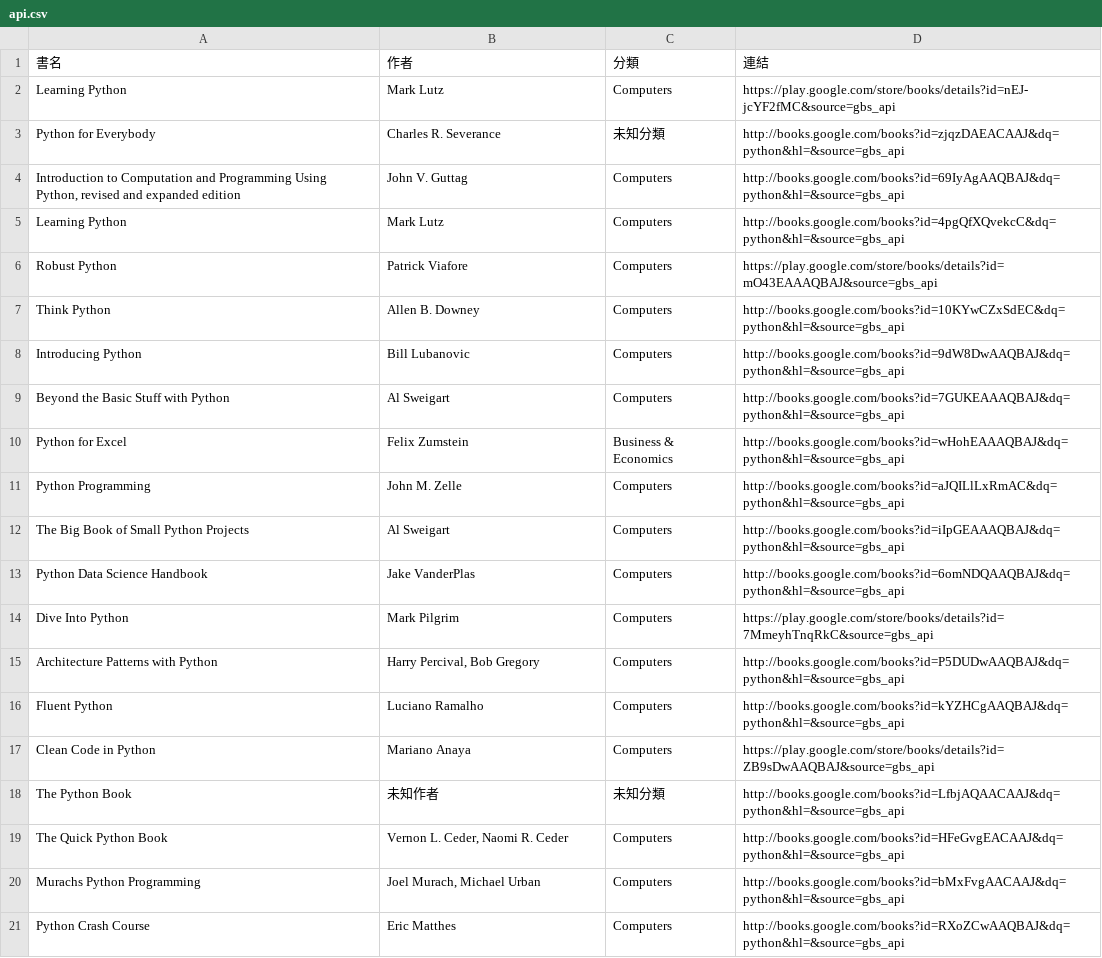
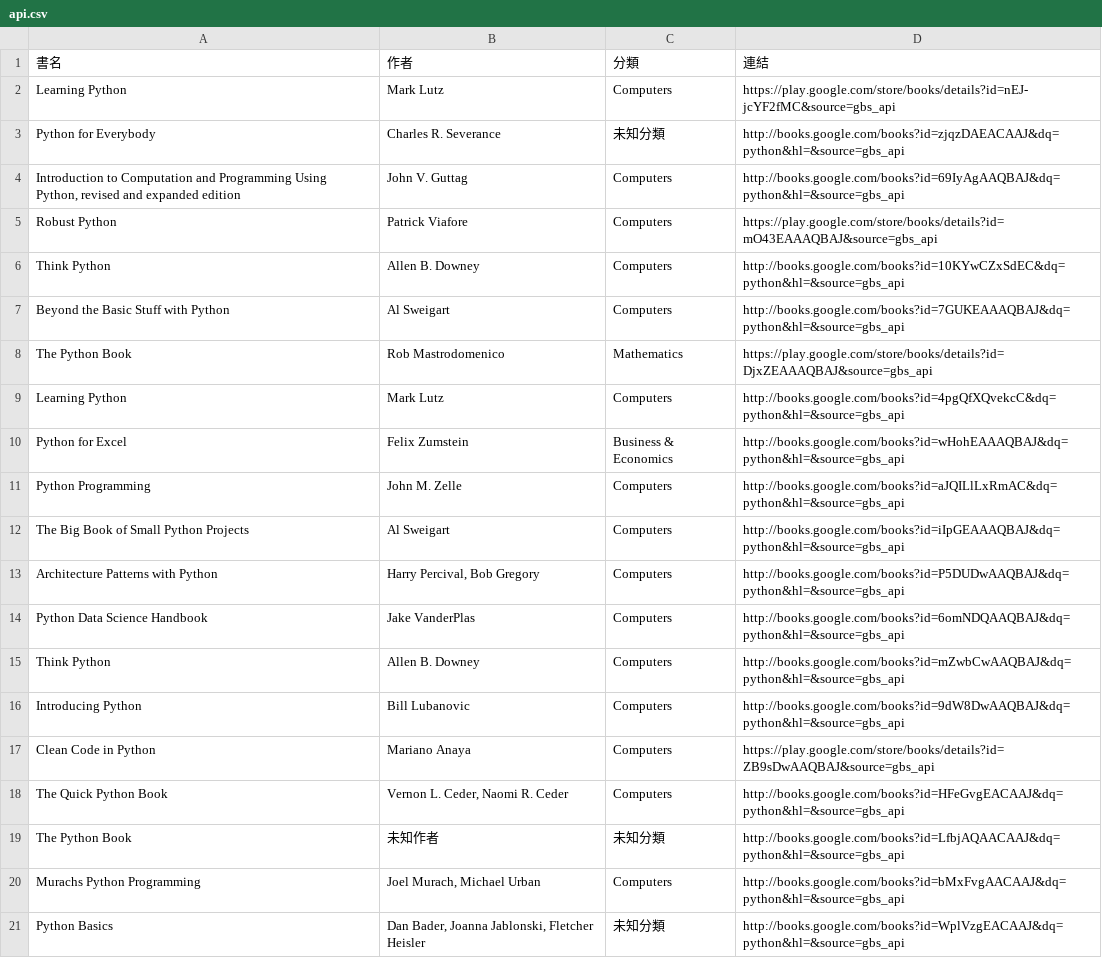
Before and after one commit to allenwhitewho/open_platform_final_project, a CSV file: api.csv, drawn as a sheet.

```diff
--- a/api.csv
+++ b/api.csv
@@ -4,7 +4,7 @@ Python for Everybody,Charles R. Severance,未知分類,http://books.google.com/b
 "Introduction to Computation and Programming Using Python, revised and expanded edition",John V. Guttag,Computers,http://books.google.com/books?id=69IyAgAAQBAJ&dq=python&hl=&source=gbs_api
-Learning Python,Mark Lutz,Computers,http://books.google.com/books?id=4pgQfXQvekcC&dq=python&hl=&source=gbs_api
 Robust Python,Patrick Viafore,Computers,https://play.google.com/store/books/details?id=mO43EAAAQBAJ&source=gbs_api
 Think Python,Allen B. Downey,Computers,http://books.google.com/books?id=10KYwCZxSdEC&dq=python&hl=&source=gbs_api
-Introducing Python,Bill Lubanovic,Computers,http://books.google.com/books?id=9dW8DwAAQBAJ&dq=python&hl=&source=gbs_api
 Beyond the Basic Stuff with Python,Al Sweigart,Computers,http://books.google.com/books?id=7GUKEAAAQBAJ&dq=python&hl=&source=gbs_api
+The Python Book,Rob Mastrodomenico,Mathematics,https://play.google.com/store/books/details?id=DjxZEAAAQBAJ&source=gbs_api
+Learning Python,Mark Lutz,Computers,http://books.google.com/books?id=4pgQfXQvekcC&dq=python&hl=&source=gbs_api
 Python for Excel,Felix Zumstein,Business & Economics,http://books.google.com/books?id=wHohEAAAQBAJ&dq=python&hl=&source=gbs_api
@@ -12,10 +12,10 @@ Python Programming,John M. Zelle,Computers,http://books.google.com/books?id=aJQI
 The Big Book of Small Python Projects,Al Sweigart,Computers,http://books.google.com/books?id=iIpGEAAAQBAJ&dq=python&hl=&source=gbs_api
+Architecture Patterns with Python,"Harry Percival, Bob Gregory",Computers,http://books.google.com/books?id=P5DUDwAAQBAJ&dq=python&hl=&source=gbs_api
 Python Data Science Handbook,Jake VanderPlas,Computers,http://books.google.com/books?id=6omNDQAAQBAJ&dq=python&hl=&source=gbs_api
-Dive Into Python,Mark Pilgrim,Computers,https://play.google.com/store/books/details?id=7MmeyhTnqRkC&source=gbs_api
-Architecture Patterns with Python,"Harry Percival, Bob Gregory",Computers,http://books.google.com/books?id=P5DUDwAAQBAJ&dq=python&hl=&source=gbs_api
-Fluent Python,Luciano Ramalho,Computers,http://books.google.com/books?id=kYZHCgAAQBAJ&dq=python&hl=&source=gbs_api
+Think Python,Allen B. Downey,Computers,http://books.google.com/books?id=mZwbCwAAQBAJ&dq=python&hl=&source=gbs_api
+Introducing Python,Bill Lubanovic,Computers,http://books.google.com/books?id=9dW8DwAAQBAJ&dq=python&hl=&source=gbs_api
 Clean Code in Python,Mariano Anaya,Computers,https://play.google.com/store/books/details?id=ZB9sDwAAQBAJ&source=gbs_api
+The Quick Python Book,"Vernon L. Ceder, Naomi R. Ceder",Computers,http://books.google.com/books?id=HFeGvgEACAAJ&dq=python&hl=&source=gbs_api
 The Python Book,未知作者,未知分類,http://books.google.com/books?id=LfbjAQAACAAJ&dq=python&hl=&source=gbs_api
-The Quick Python Book,"Vernon L. Ceder, Naomi R. Ceder",Computers,http://books.google.com/books?id=HFeGvgEACAAJ&dq=python&hl=&source=gbs_api
 Murachs Python Programming,"Joel Murach, Michael Urban",Computers,http://books.google.com/books?id=bMxFvgAACAAJ&dq=python&hl=&source=gbs_api
-Python Crash Course,Eric Matthes,Computers,http://books.google.com/books?id=RXoZCwAAQBAJ&dq=python&hl=&source=gbs_api
+Python Basics,"Dan Bader, Joanna Jablonski, Fletcher Heisler",未知分類,http://books.google.com/books?id=WplVzgEACAAJ&dq=python&hl=&source=gbs_api
```
Also changed, not shown: category_log.csv, history.csv, 7 other files.
